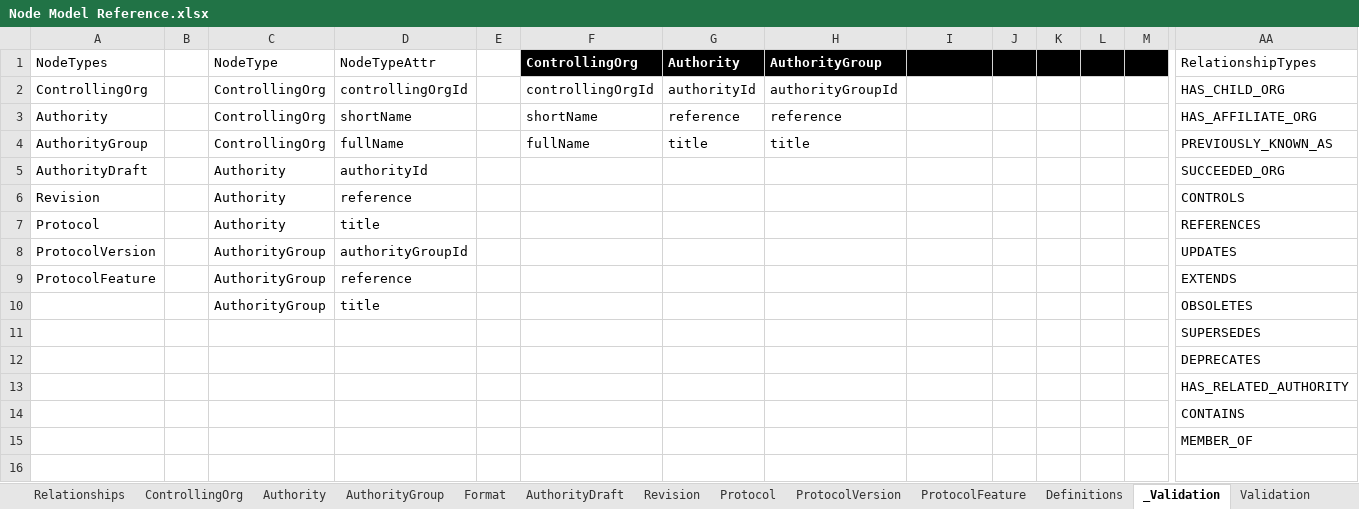
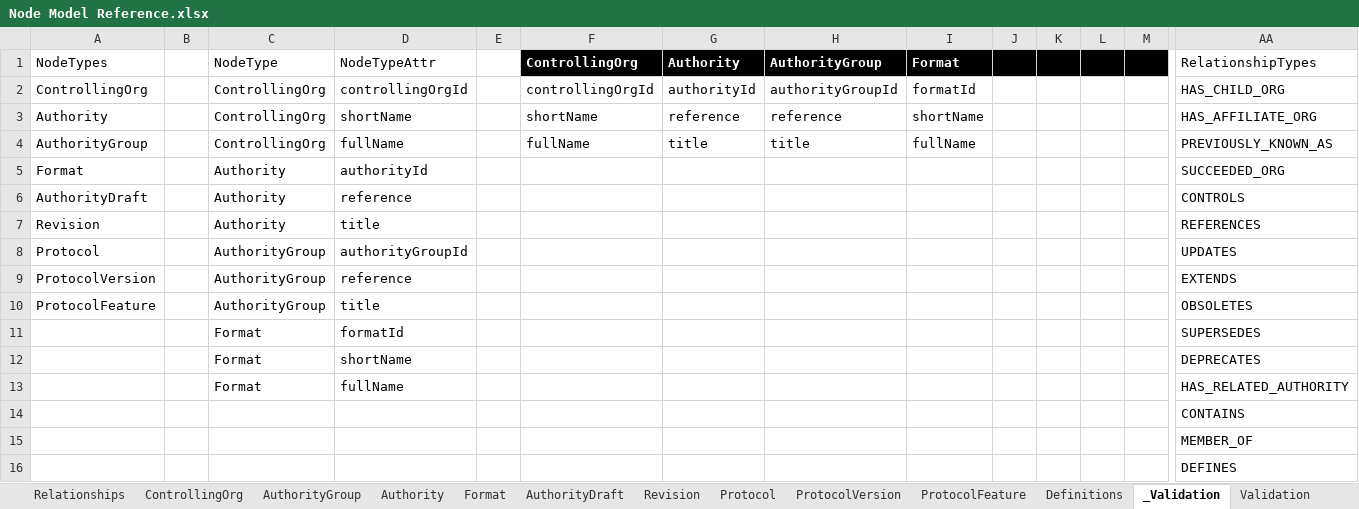
Before and after one commit to alexbchalmers/SpecAtlas, an Excel workbook: graphDB/source/Node Model Reference.xlsx, sheet _Validation, drawn as a sheet; only a part is shown, gaps mark what is left out; values as stored, in another font and other column widths than the file's, no borders; table styles not drawn; removed rows and columns are numbered as before the commit, all else as after; rows hold the shown columns only; the diff names each change by its address in the sheet, - before the commit and + after, or states it on an @@ line.

Commit message:
Node Model

```diff
--- a/graphDB/source/Node Model Reference.xlsx (sheet _Validation)
+++ b/graphDB/source/Node Model Reference.xlsx (sheet _Validation)
@@ sheet tab order changed: Relationships | ControllingOrg | AuthorityGroup | Authority | Format | AuthorityDraft | Revision | Protocol | ProtocolVersion | ProtocolFeature | Definitions | _Validation | Validation @@
-I1: (empty)
+I1: Format
-I2 (Format): (empty)
+I2 (Format): formatId
-I3 (Format): (empty)
+I3 (Format): shortName
-I4 (Format): (empty)
+I4 (Format): fullName
-A5 (NodeTypes): AuthorityDraft
+A5 (NodeTypes): Format
-A6 (NodeTypes): Revision
+A6 (NodeTypes): AuthorityDraft
-A7 (NodeTypes): Protocol
+A7 (NodeTypes): Revision
-A8 (NodeTypes): ProtocolVersion
+A8 (NodeTypes): Protocol
-A9 (NodeTypes): ProtocolFeature
+A9 (NodeTypes): ProtocolVersion
-A10 (NodeTypes): (empty)
+A10 (NodeTypes): ProtocolFeature
-row 11:  |  |  |  |  |  |  |  |  |  |  |  |  | SUPERSEDES
-row 12:  |  |  |  |  |  |  |  |  |  |  |  |  | DEPRECATES
-row 13:  |  |  |  |  |  |  |  |  |  |  |  |  | HAS_RELATED_AUTHORITY
+row 11:  |  | Format | formatId |  |  |  |  |  |  |  |  |  | SUPERSEDES
+row 12:  |  | Format | shortName |  |  |  |  |  |  |  |  |  | DEPRECATES
+row 13:  |  | Format | fullName |  |  |  |  |  |  |  |  |  | HAS_RELATED_AUTHORITY
+row 16:  |  |  |  |  |  |  |  |  |  |  |  |  | DEFINES
```
Also changed, not shown: sheet Authority, sheet Relationships, sheet ControllingOrg, sheet Validation, sheet AuthorityGroup, sheet RelationshipStats, 2 more sheets, 2 other files.
